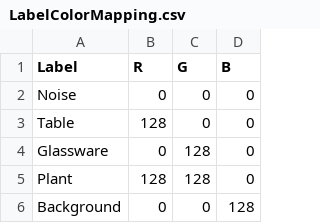
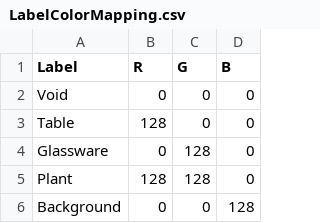
Before and after one commit to tum-vision/rgbd_scribble_benchmark, a CSV file: ColorPalette/LabelColorMapping.csv, drawn as a sheet; only a part is shown.

Commit message:
color black is used as background for scribble images

```diff
--- a/ColorPalette/LabelColorMapping.csv
+++ b/ColorPalette/LabelColorMapping.csv
@@ -1,3 +1,3 @@
 Label;R;G;B
-Noise;0;0;0
+Void;0;0;0
 Table;128;0;0
```
